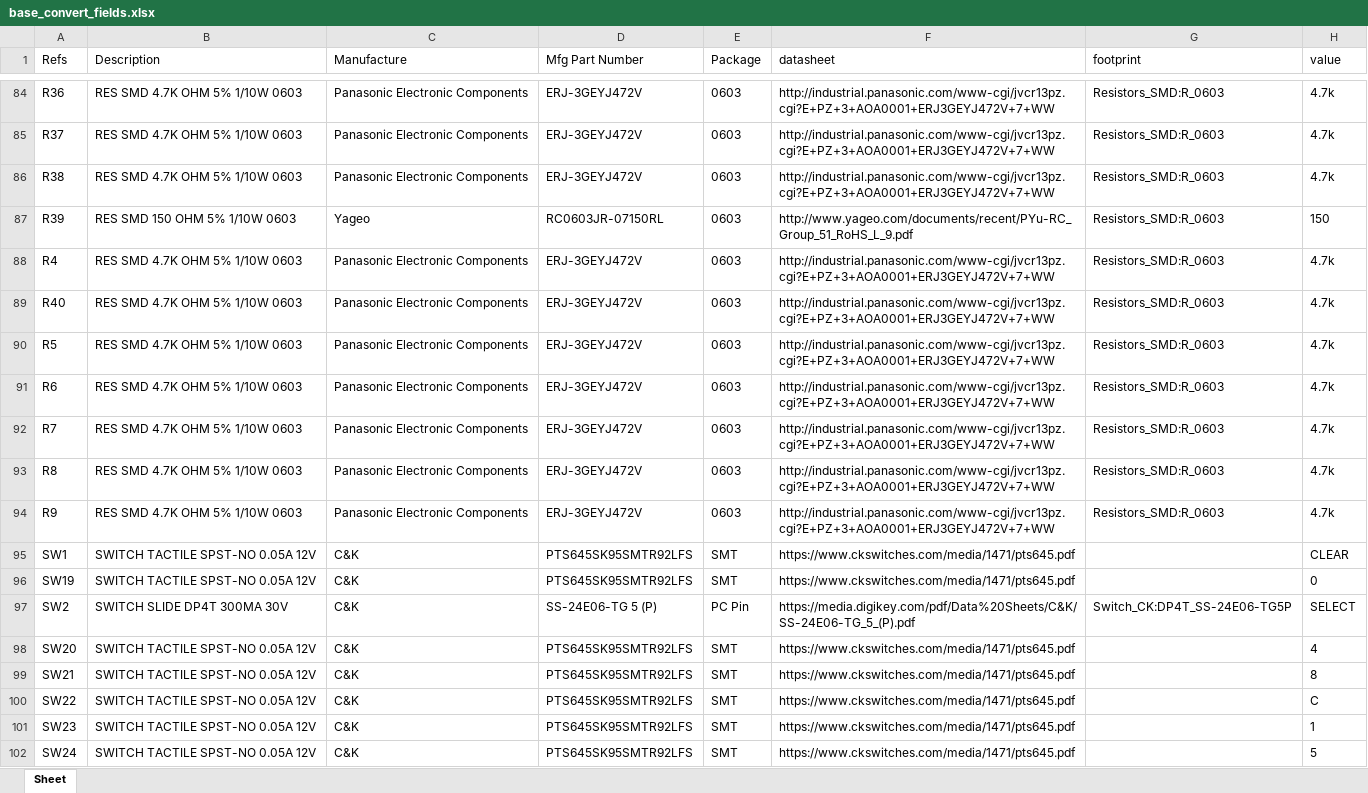
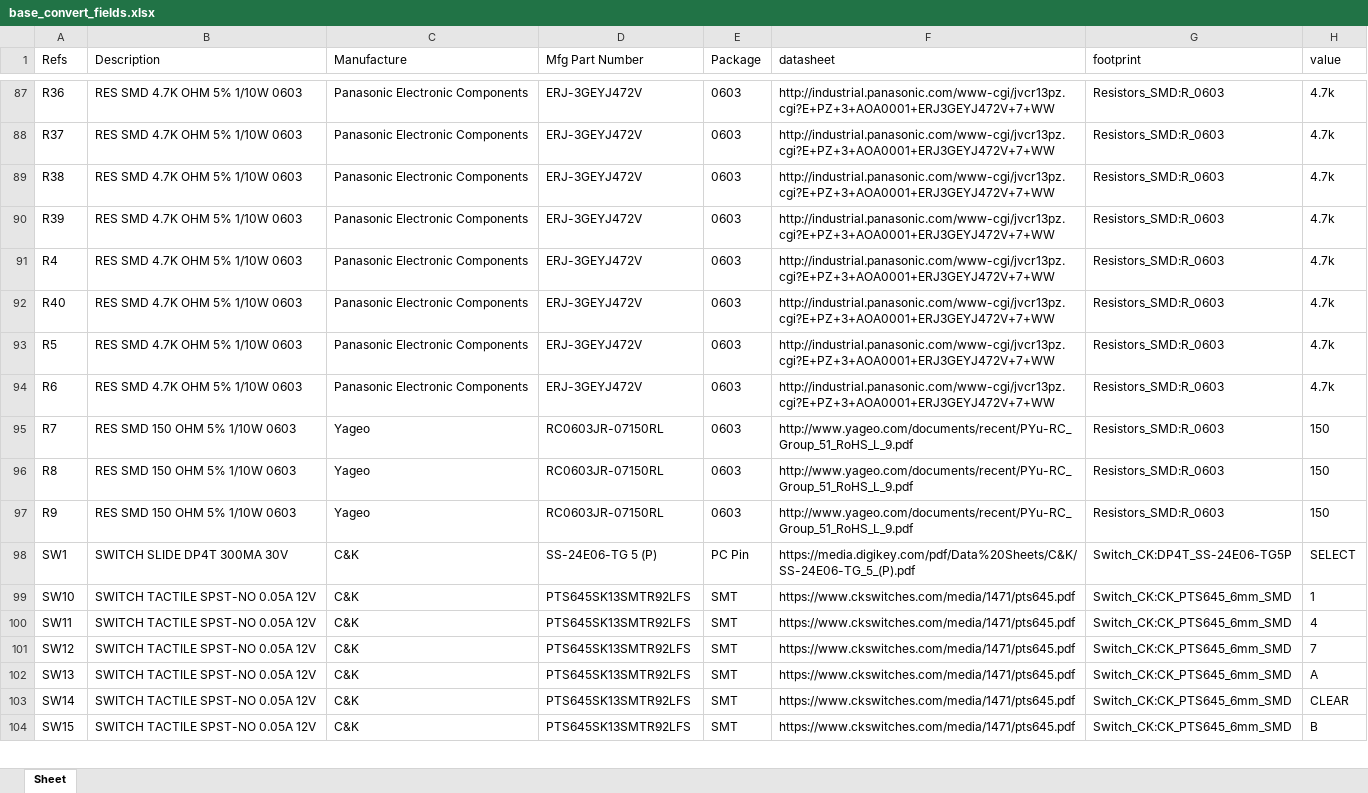
Before and after one commit to sdp8483/base_convert, an Excel workbook: base_convert_fields.xlsx, sheet Sheet, drawn as a sheet; only a part is shown, gaps mark what is left out; values as stored, in another font and other column widths than the file's, no borders; table styles not drawn; removed rows and columns are numbered as before the commit, all else as after; the diff covers the shown part only; the diff names each change by its address in the sheet, - before the commit and + after, or states it on an @@ line.

Commit message:
change keypad switch to longer actuator

```diff
--- a/base_convert_fields.xlsx (sheet Sheet)
+++ b/base_convert_fields.xlsx (sheet Sheet)
-B90 (Description): RES SMD 150 OHM 5% 1/10W 0603
+B90 (Description): RES SMD 4.7K OHM 5% 1/10W 0603
-C90 (Manufacture): Yageo
+C90 (Manufacture): Panasonic Electronic Components
-D90 (Mfg Part Number): RC0603JR-07150RL
+D90 (Mfg Part Number): ERJ-3GEYJ472V
-F90 (datasheet): http://www.yageo.com/documents/recent/PYu-RC_Group_51_RoHS_L_9.pdf
+F90 (datasheet): http://industrial.panasonic.com/www-cgi/jvcr13pz.cgi?E+PZ+3+AOA0001+ERJ3GEYJ472V+7+WW
-H90 (value): 150
+H90 (value): 4.7k
-B95:B97 (Description): RES SMD 4.7K OHM 5% 1/10W 0603
+B95:B97 (Description): RES SMD 150 OHM 5% 1/10W 0603
-C95:C97 (Manufacture): Panasonic Electronic Components
+C95:C97 (Manufacture): Yageo
-D95:D97 (Mfg Part Number): ERJ-3GEYJ472V
+D95:D97 (Mfg Part Number): RC0603JR-07150RL
-F95:F97 (datasheet): http://industrial.panasonic.com/www-cgi/jvcr13pz.cgi?E+PZ+3+AOA0001+ERJ3GEYJ472V+7+WW
+F95:F97 (datasheet): http://www.yageo.com/documents/recent/PYu-RC_Group_51_RoHS_L_9.pdf
-H95:H97 (value): 4.7k
+H95:H97 (value): 150
-B98 (Description): SWITCH TACTILE SPST-NO 0.05A 12V
+B98 (Description): SWITCH SLIDE DP4T 300MA 30V
-D98 (Mfg Part Number): PTS645SK95SMTR92LFS
+D98 (Mfg Part Number): SS-24E06-TG 5 (P)
-E98 (Package): SMT
+E98 (Package): PC Pin
-F98 (datasheet): https://www.ckswitches.com/media/1471/pts645.pdf
+F98 (datasheet): https://media.digikey.com/pdf/Data%20Sheets/C&K/SS-24E06-TG_5_(P).pdf
-G98 (footprint): (empty)
+G98 (footprint): Switch_CK:DP4T_SS-24E06-TG5P
-H98 (value): CLEAR
+H98 (value): SELECT
-A99 (Refs): SW19
+A99 (Refs): SW10
-D99 (Mfg Part Number): PTS645SK95SMTR92LFS
+D99 (Mfg Part Number): PTS645SK13SMTR92LFS
-G99 (footprint): (empty)
+G99 (footprint): Switch_CK:CK_PTS645_6mm_SMD
-H99 (value): 0
+H99 (value): 1
-row 97: SW2 | SWITCH SLIDE DP4T 300MA 30V | C&K | SS-24E06-TG 5 (P) | PC Pin | https://media.digikey.com/pdf/Data%20Sheets/C&K/SS-24E06-TG_5_(P).pdf | Switch_CK:DP4T_SS-24E06-TG5P | SELECT
-A100 (Refs): SW20
+A100 (Refs): SW11
-D100:D104 (Mfg Part Number): PTS645SK95SMTR92LFS
+D100:D104 (Mfg Part Number): PTS645SK13SMTR92LFS
-G100:G104 (footprint): (empty)
+G100:G104 (footprint): Switch_CK:CK_PTS645_6mm_SMD
-A101 (Refs): SW21
+A101 (Refs): SW12
-H101 (value): 8
+H101 (value): 7
-A102 (Refs): SW22
+A102 (Refs): SW13
-H102 (value): C
+H102 (value): A
-A103 (Refs): SW23
+A103 (Refs): SW14
-H103 (value): 1
+H103 (value): CLEAR
-A104 (Refs): SW24
+A104 (Refs): SW15
-H104 (value): 5
+H104 (value): B
```
Also changed, not shown: 3 added rows, 2 removed rows, 2 moved rows and 229 edited cells elsewhere in this sheet, 11 other files.
